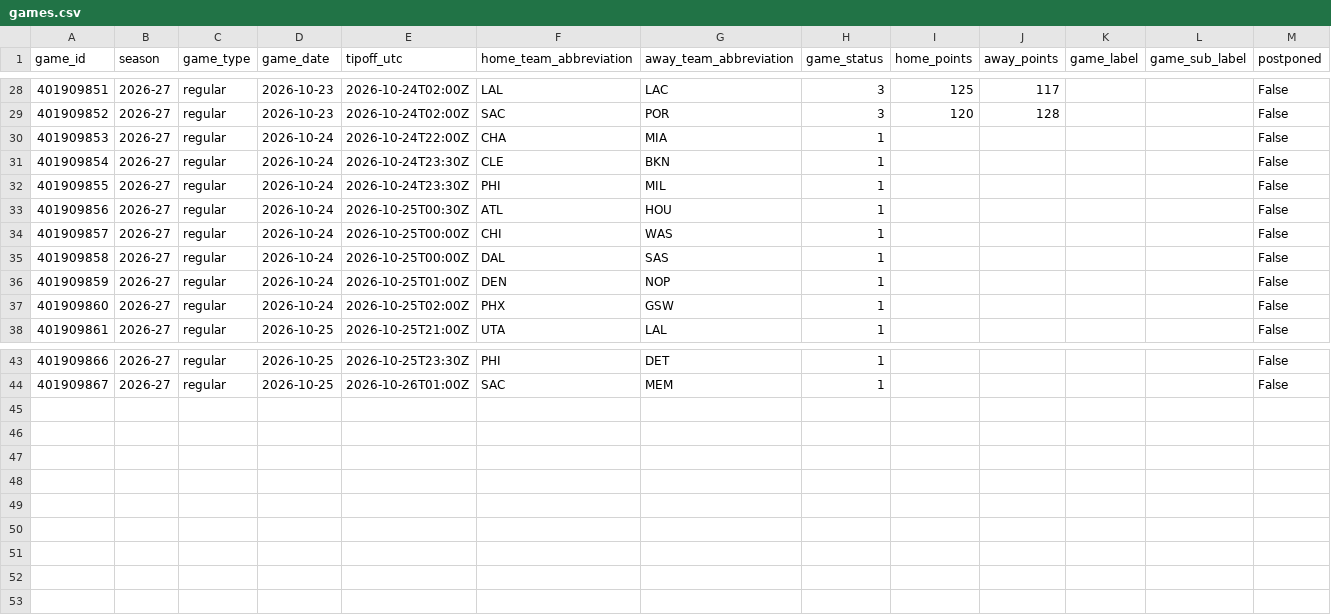
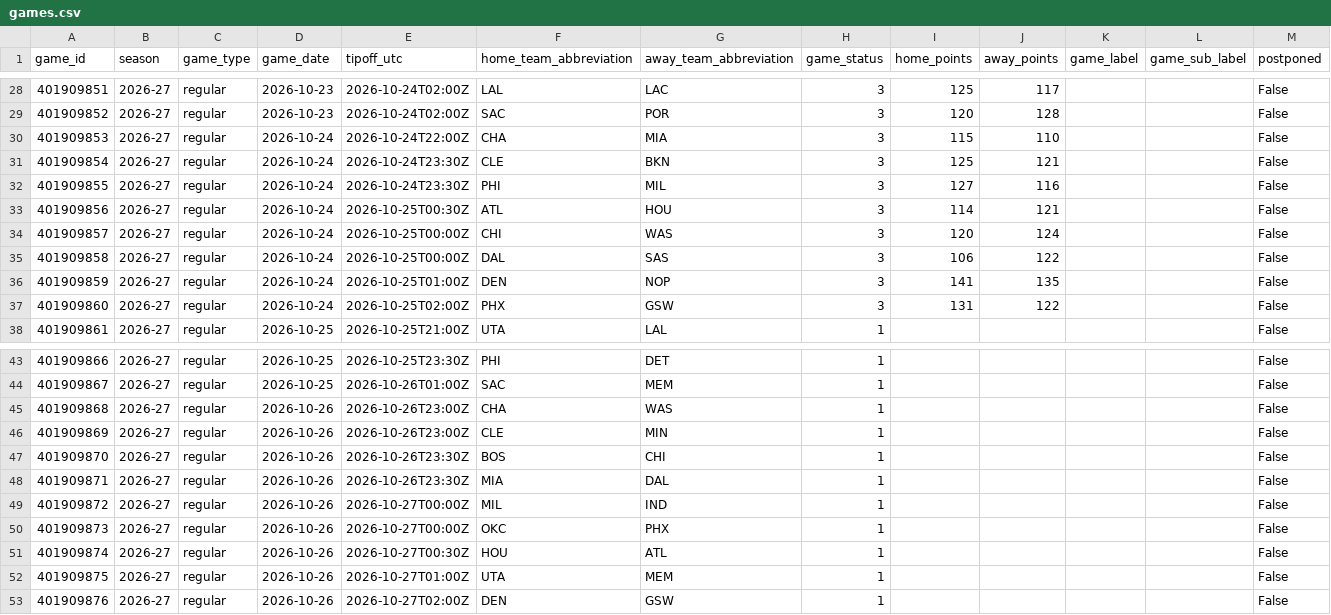
Before and after one commit to vladk-III/NBA, a CSV file: data/games.csv, drawn as a sheet; only a part is shown, gaps mark what is left out.

```diff
--- a/data/games.csv
+++ b/data/games.csv
@@ -29,10 +29,10 @@ game_id,season,game_type,game_date,tipoff_utc,home_team_abbreviation,away_team_a
 401909852,2026-27,regular,2026-10-23,2026-10-24T02:00Z,SAC,POR,3,120,128,,,False
-401909853,2026-27,regular,2026-10-24,2026-10-24T22:00Z,CHA,MIA,1,,,,,False
-401909854,2026-27,regular,2026-10-24,2026-10-24T23:30Z,CLE,BKN,1,,,,,False
-401909855,2026-27,regular,2026-10-24,2026-10-24T23:30Z,PHI,MIL,1,,,,,False
-401909856,2026-27,regular,2026-10-24,2026-10-25T00:30Z,ATL,HOU,1,,,,,False
-401909857,2026-27,regular,2026-10-24,2026-10-25T00:00Z,CHI,WAS,1,,,,,False
-401909858,2026-27,regular,2026-10-24,2026-10-25T00:00Z,DAL,SAS,1,,,,,False
-401909859,2026-27,regular,2026-10-24,2026-10-25T01:00Z,DEN,NOP,1,,,,,False
-401909860,2026-27,regular,2026-10-24,2026-10-25T02:00Z,PHX,GSW,1,,,,,False
+401909853,2026-27,regular,2026-10-24,2026-10-24T22:00Z,CHA,MIA,3,115,110,,,False
+401909854,2026-27,regular,2026-10-24,2026-10-24T23:30Z,CLE,BKN,3,125,121,,,False
+401909855,2026-27,regular,2026-10-24,2026-10-24T23:30Z,PHI,MIL,3,127,116,,,False
+401909856,2026-27,regular,2026-10-24,2026-10-25T00:30Z,ATL,HOU,3,114,121,,,False
+401909857,2026-27,regular,2026-10-24,2026-10-25T00:00Z,CHI,WAS,3,120,124,,,False
+401909858,2026-27,regular,2026-10-24,2026-10-25T00:00Z,DAL,SAS,3,106,122,,,False
+401909859,2026-27,regular,2026-10-24,2026-10-25T01:00Z,DEN,NOP,3,141,135,,,False
+401909860,2026-27,regular,2026-10-24,2026-10-25T02:00Z,PHX,GSW,3,131,122,,,False
 401909861,2026-27,regular,2026-10-25,2026-10-25T21:00Z,UTA,LAL,1,,,,,False
@@ -44 +44,10 @@ game_id,season,game_type,game_date,tipoff_utc,home_team_abbreviation,away_team_a
 401909867,2026-27,regular,2026-10-25,2026-10-26T01:00Z,SAC,MEM,1,,,,,False
+401909868,2026-27,regular,2026-10-26,2026-10-26T23:00Z,CHA,WAS,1,,,,,False
+401909869,2026-27,regular,2026-10-26,2026-10-26T23:00Z,CLE,MIN,1,,,,,False
+401909870,2026-27,regular,2026-10-26,2026-10-26T23:30Z,BOS,CHI,1,,,,,False
+401909871,2026-27,regular,2026-10-26,2026-10-26T23:30Z,MIA,DAL,1,,,,,False
+401909872,2026-27,regular,2026-10-26,2026-10-27T00:00Z,MIL,IND,1,,,,,False
+401909873,2026-27,regular,2026-10-26,2026-10-27T00:00Z,OKC,PHX,1,,,,,False
+401909874,2026-27,regular,2026-10-26,2026-10-27T00:30Z,HOU,ATL,1,,,,,False
+401909875,2026-27,regular,2026-10-26,2026-10-27T01:00Z,UTA,MEM,1,,,,,False
+401909876,2026-27,regular,2026-10-26,2026-10-27T02:00Z,DEN,GSW,1,,,,,False
```
Also changed, not shown: data/historical_nba_cumulative_stats.csv, data/nba_merged_data.csv, 1 other file.
